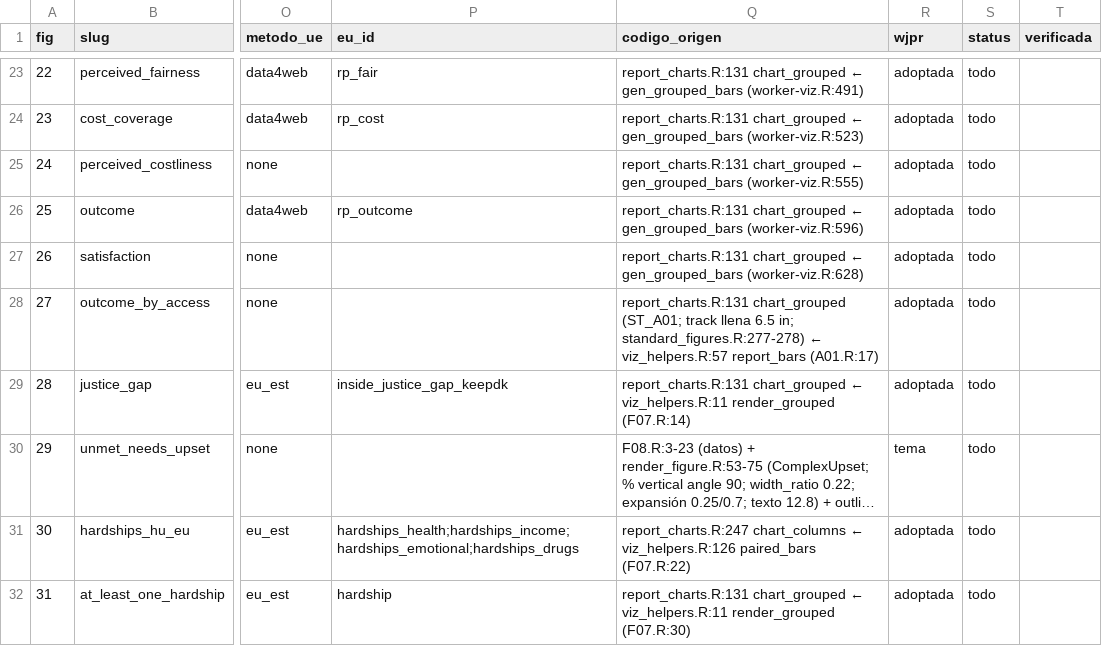
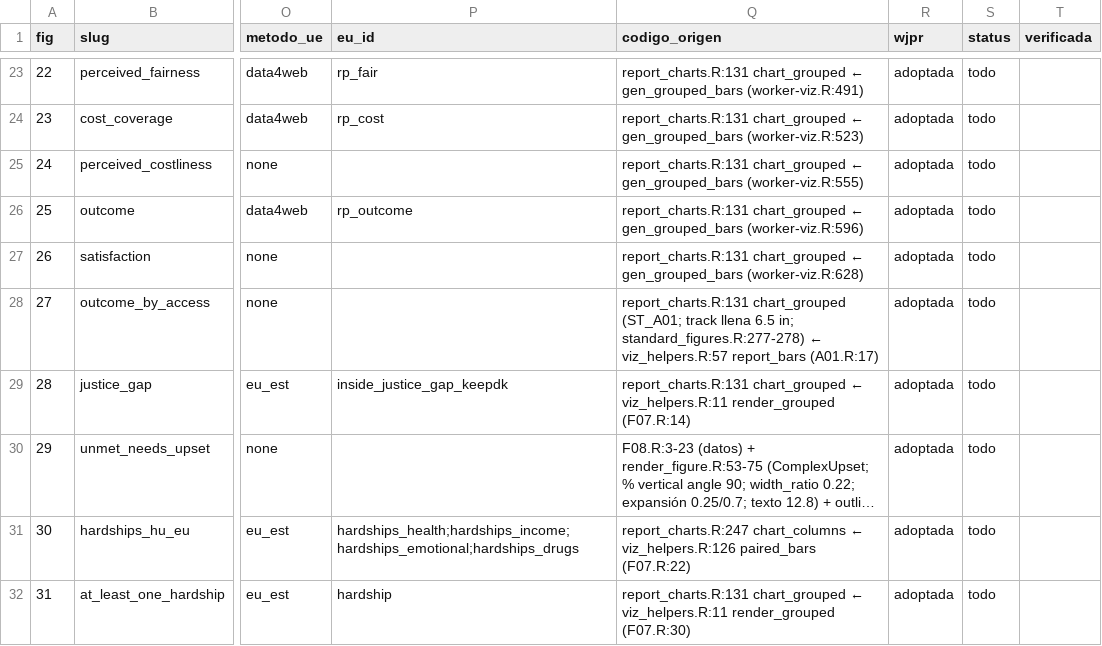
Before and after one commit to WJP-DAU/OECD-EULNS, a CSV file: src/src_reports/manifest/figures.csv, drawn as a sheet; only a part is shown, gaps mark what is left out; long unchanged cells end in …; the diff covers the shown part only; the diff names each change by its address in the sheet, - before the commit and + after, or states it on an @@ line.

```diff
--- a/src/src_reports/manifest/figures.csv
+++ b/src/src_reports/manifest/figures.csv
-R30 (wjpr): tema
+R30 (wjpr): adoptada
```
Also changed, not shown: 61 edited cells elsewhere in this file, src/src_reports/deps.csv, 24 other files.
